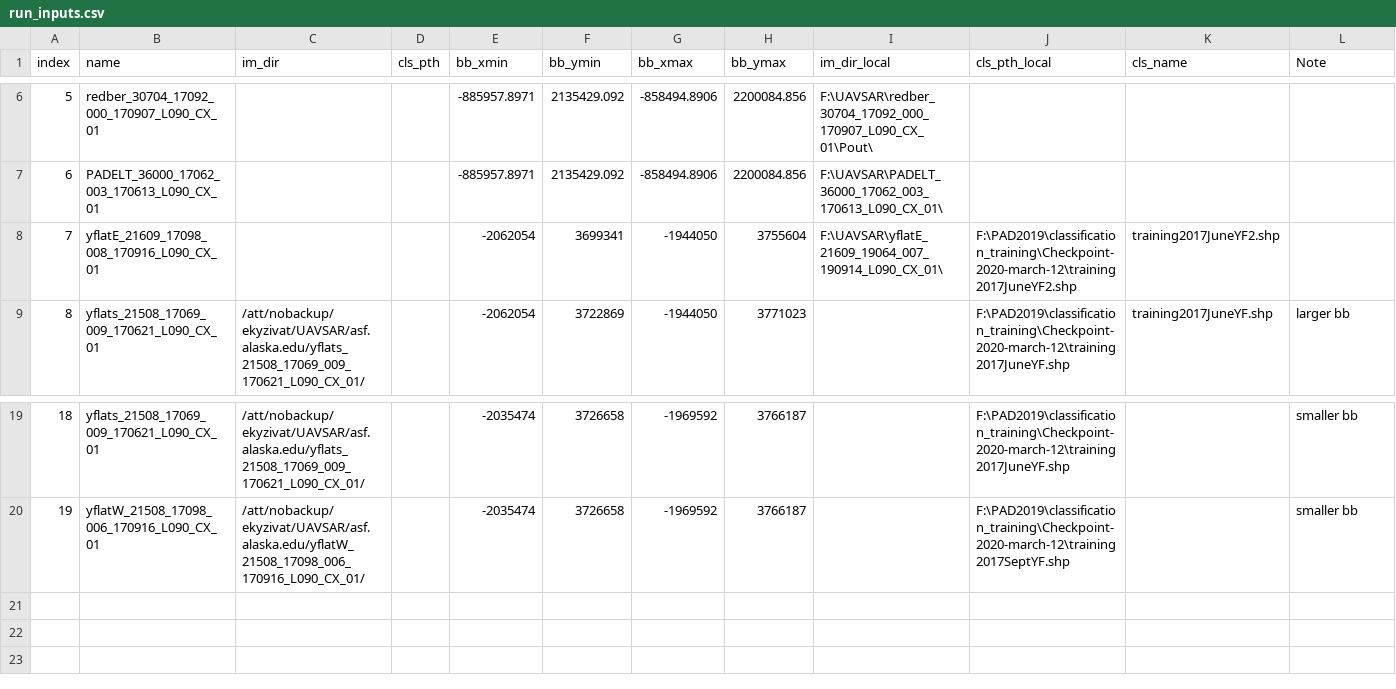
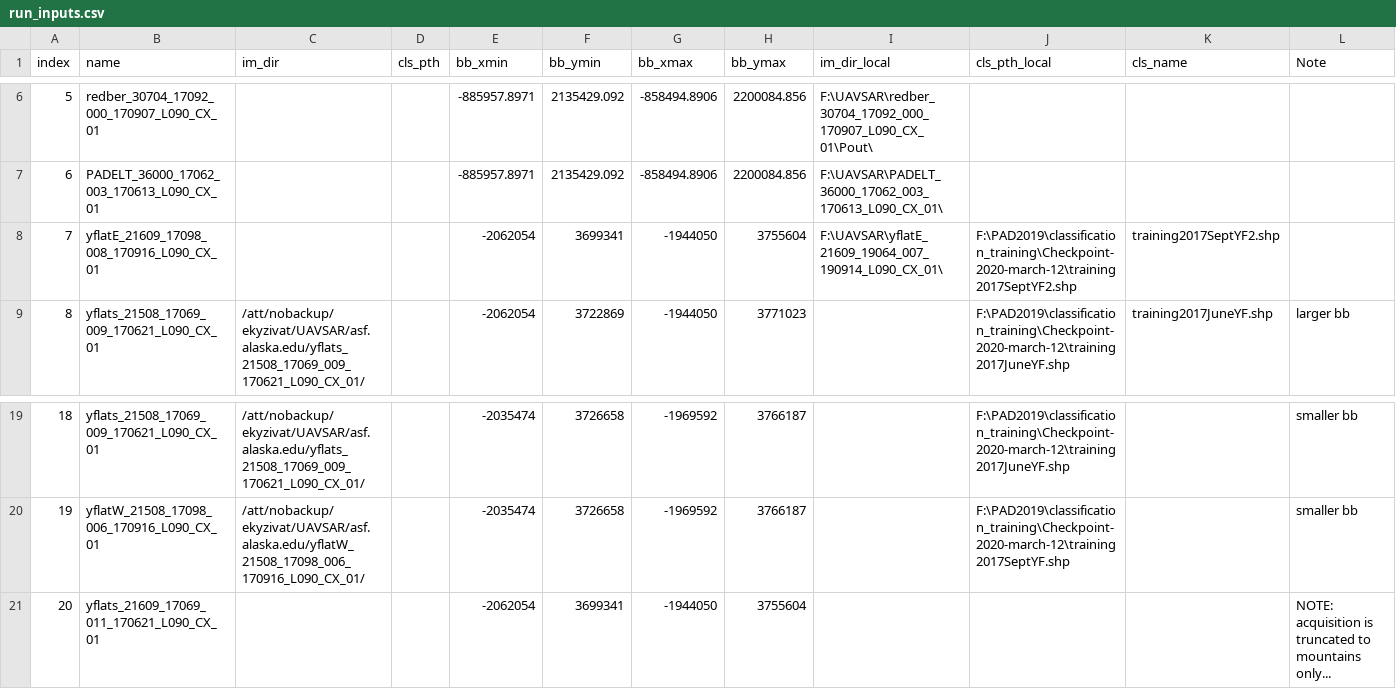
Before and after one commit to ekcomputer/random-wetlands, a CSV file: run_inputs/run_inputs.csv, drawn as a sheet; only a part is shown, gaps mark what is left out.

```diff
--- a/run_inputs/run_inputs.csv
+++ b/run_inputs/run_inputs.csv
@@ -7,3 +7,3 @@ index,name,im_dir,cls_pth,bb_xmin,bb_ymin,bb_xmax,bb_ymax,im_dir_local,cls_pth_l
 6,PADELT_36000_17062_003_170613_L090_CX_01,,,-885957.8971,2135429.092,-858494.8906,2200084.856,F:\UAVSAR\PADELT_36000_17062_003_170613_L090_CX_01\,,,
-7,yflatE_21609_17098_008_170916_L090_CX_01,,,-2062054,3699341,-1944050,3755604,F:\UAVSAR\yflatE_21609_19064_007_190914_L090_CX_01\,F:\PAD2019\classification_training\Checkpoint-2020-march-12\training2017JuneYF2.shp,training2017JuneYF2.shp,
+7,yflatE_21609_17098_008_170916_L090_CX_01,,,-2062054,3699341,-1944050,3755604,F:\UAVSAR\yflatE_21609_19064_007_190914_L090_CX_01\,F:\PAD2019\classification_training\Checkpoint-2020-march-12\training2017SeptYF2.shp,training2017SeptYF2.shp,
 8,yflats_21508_17069_009_170621_L090_CX_01,/att/nobackup/ekyzivat/UAVSAR/asf.alaska.edu/yflats_21508_17069_009_170621_L090_CX_01/,,-2062054,3722869,-1944050,3771023,,F:\PAD2019\classification_training\Checkpoint-2020-march-12\training2017JuneYF.shp,training2017JuneYF.shp,larger bb
@@ -20 +20,2 @@ index,name,im_dir,cls_pth,bb_xmin,bb_ymin,bb_xmax,bb_ymax,im_dir_local,cls_pth_l
 19,yflatW_21508_17098_006_170916_L090_CX_01,/att/nobackup/ekyzivat/UAVSAR/asf.alaska.edu/yflatW_21508_17098_006_170916_L090_CX_01/,,-2035474,3726658,-1969592,3766187,,F:\PAD2019\classification_training\Checkpoint-2020-march-12\training2017SeptYF.shp,,smaller bb
+20,yflats_21609_17069_011_170621_L090_CX_01,,,-2062054,3699341,-1944050,3755604,,,,NOTE: acquisition is truncated to mountains only...
```
Also changed, not shown: 2 other files.
